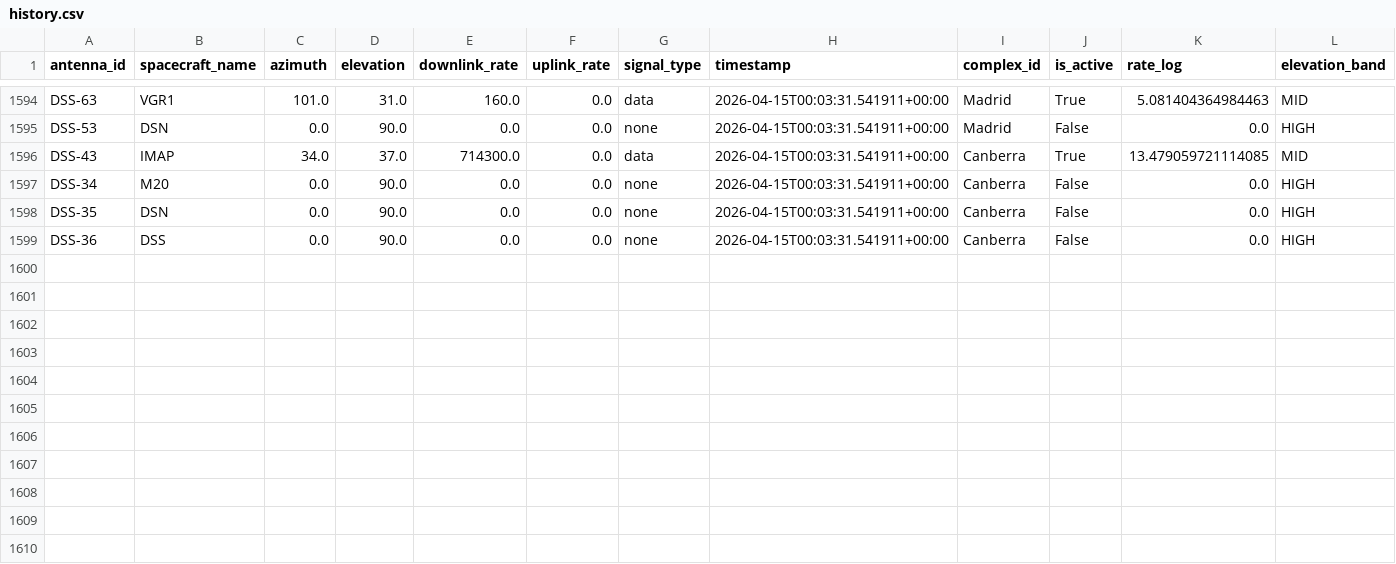
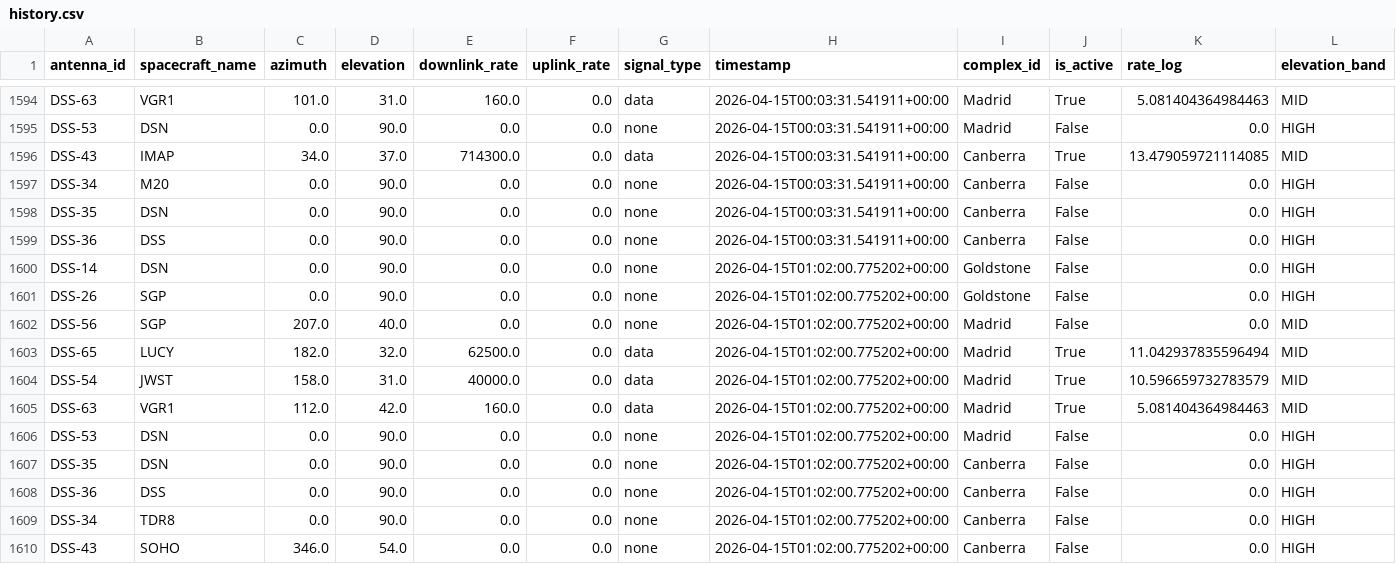
Before and after one commit to nyandajr/dsn-anomaly-tracker, a CSV file: data/history.csv, drawn as a sheet; only a part is shown, gaps mark what is left out; rows hold the shown columns only; the diff names each change by its address in the sheet, - before the commit and + after, or states it on an @@ line.

```diff
--- a/data/history.csv
+++ b/data/history.csv
+row 1600: DSS-14 | DSN | 0.0 | 90.0 | 0.0 | 0.0 | none | 2026-04-15T01:02:00.775202+00:00 | Goldstone | False | 0.0 | HIGH
+row 1601: DSS-26 | SGP | 0.0 | 90.0 | 0.0 | 0.0 | none | 2026-04-15T01:02:00.775202+00:00 | Goldstone | False | 0.0 | HIGH
+row 1602: DSS-56 | SGP | 207.0 | 40.0 | 0.0 | 0.0 | none | 2026-04-15T01:02:00.775202+00:00 | Madrid | False | 0.0 | MID
+row 1603: DSS-65 | LUCY | 182.0 | 32.0 | 62500.0 | 0.0 | data | 2026-04-15T01:02:00.775202+00:00 | Madrid | True | 11.042937835596494 | MID
+row 1604: DSS-54 | JWST | 158.0 | 31.0 | 40000.0 | 0.0 | data | 2026-04-15T01:02:00.775202+00:00 | Madrid | True | 10.596659732783579 | MID
+row 1605: DSS-63 | VGR1 | 112.0 | 42.0 | 160.0 | 0.0 | data | 2026-04-15T01:02:00.775202+00:00 | Madrid | True | 5.081404364984463 | MID
+row 1606: DSS-53 | DSN | 0.0 | 90.0 | 0.0 | 0.0 | none | 2026-04-15T01:02:00.775202+00:00 | Madrid | False | 0.0 | HIGH
+row 1607: DSS-35 | DSN | 0.0 | 90.0 | 0.0 | 0.0 | none | 2026-04-15T01:02:00.775202+00:00 | Canberra | False | 0.0 | HIGH
+row 1608: DSS-36 | DSS | 0.0 | 90.0 | 0.0 | 0.0 | none | 2026-04-15T01:02:00.775202+00:00 | Canberra | False | 0.0 | HIGH
+row 1609: DSS-34 | TDR8 | 0.0 | 90.0 | 0.0 | 0.0 | none | 2026-04-15T01:02:00.775202+00:00 | Canberra | False | 0.0 | HIGH
+row 1610: DSS-43 | SOHO | 346.0 | 54.0 | 0.0 | 0.0 | none | 2026-04-15T01:02:00.775202+00:00 | Canberra | False | 0.0 | HIGH
```
Also changed, not shown: 2 other files.
